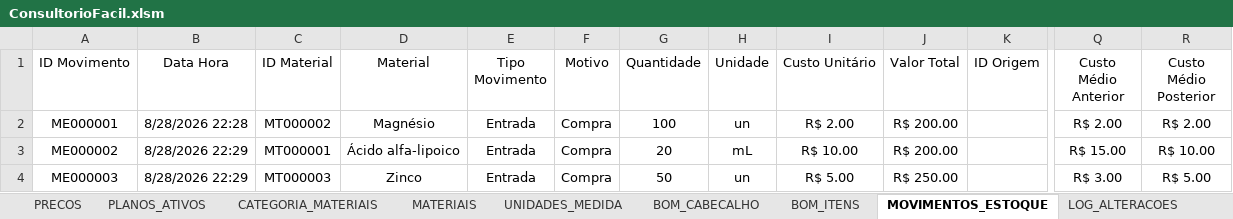
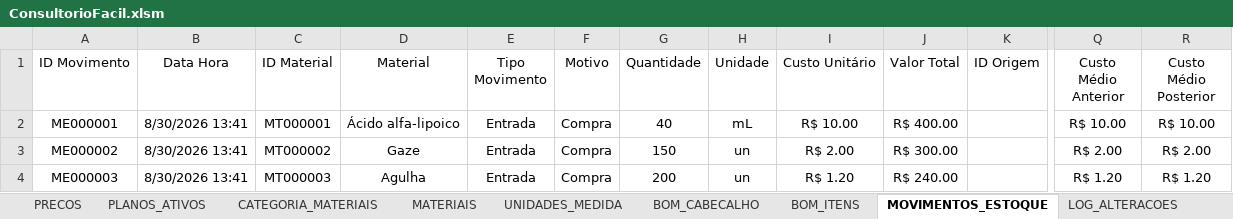
Before and after one commit to leonardo-dsl/ConsultorioFacil, an Excel workbook: Excel/ConsultorioFacil.xlsm, sheet MOVIMENTOS_ESTOQUE, drawn as a sheet; only a part is shown, gaps mark what is left out; values as stored, in another font and other column widths than the file's, no borders; table styles not drawn; the diff covers the shown part only; the diff names each change by its address in the sheet, - before the commit and + after, or states it on an @@ line.

```diff
--- a/Excel/ConsultorioFacil.xlsm (sheet MOVIMENTOS_ESTOQUE)
+++ b/Excel/ConsultorioFacil.xlsm (sheet MOVIMENTOS_ESTOQUE)
-B2 (Data Hora): 8/28/2026 22:28
+B2 (Data Hora): 8/30/2026 13:41
-C2 (ID Material): MT000002
+C2 (ID Material): MT000001
-D2 (Material): Magnésio
+D2 (Material): Ácido alfa-lipoico
-G2 (Quantidade): 100
+G2 (Quantidade): 40
-H2 (Unidade): un
+H2 (Unidade): mL
-I2 (Custo Unitário): R$ 2.00
+I2 (Custo Unitário): R$ 10.00
-J2 (Valor Total): R$ 200.00
+J2 (Valor Total): R$ 400.00
-Q2 (Custo Médio Anterior): R$ 2.00
+Q2 (Custo Médio Anterior): R$ 10.00
-R2 (Custo Médio Posterior): R$ 2.00
+R2 (Custo Médio Posterior): R$ 10.00
-B3:B4 (Data Hora): 8/28/2026 22:29
+B3:B4 (Data Hora): 8/30/2026 13:41
-C3 (ID Material): MT000001
+C3 (ID Material): MT000002
-D3 (Material): Ácido alfa-lipoico
+D3 (Material): Gaze
-G3 (Quantidade): 20
+G3 (Quantidade): 150
-H3 (Unidade): mL
+H3 (Unidade): un
-I3 (Custo Unitário): R$ 10.00
+I3 (Custo Unitário): R$ 2.00
-J3 (Valor Total): R$ 200.00
+J3 (Valor Total): R$ 300.00
-Q3 (Custo Médio Anterior): R$ 15.00
+Q3 (Custo Médio Anterior): R$ 2.00
-R3 (Custo Médio Posterior): R$ 10.00
+R3 (Custo Médio Posterior): R$ 2.00
-D4 (Material): Zinco
+D4 (Material): Agulha
-G4 (Quantidade): 50
+G4 (Quantidade): 200
-I4 (Custo Unitário): R$ 5.00
+I4 (Custo Unitário): R$ 1.20
-J4 (Valor Total): R$ 250.00
+J4 (Valor Total): R$ 240.00
-Q4 (Custo Médio Anterior): R$ 3.00
+Q4 (Custo Médio Anterior): R$ 1.20
-R4 (Custo Médio Posterior): R$ 5.00
+R4 (Custo Médio Posterior): R$ 1.20
```
Also changed, not shown: 2 added rows and 115 edited cells elsewhere in this sheet, sheet LOG_ALTERACOES, sheet BOM_ITENS, sheet MATERIAIS, sheet CONSULTAS, sheet ITENS_CONSULTA, sheet BOM_CABECALHO, 1 more sheet.
